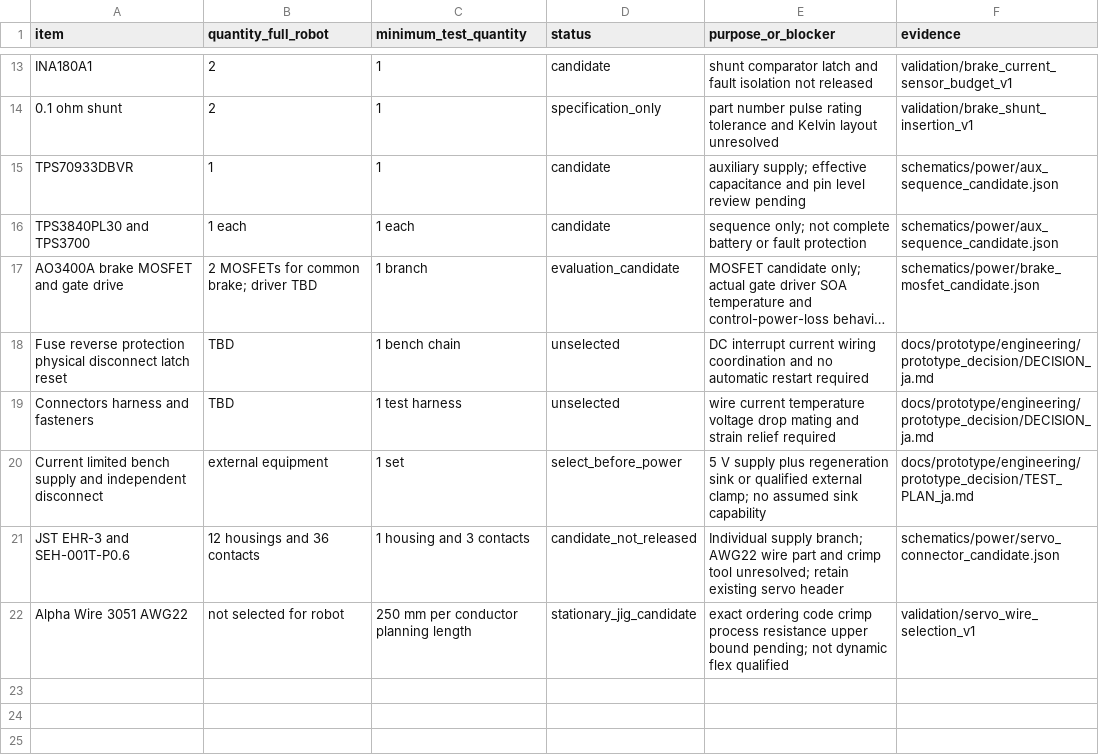
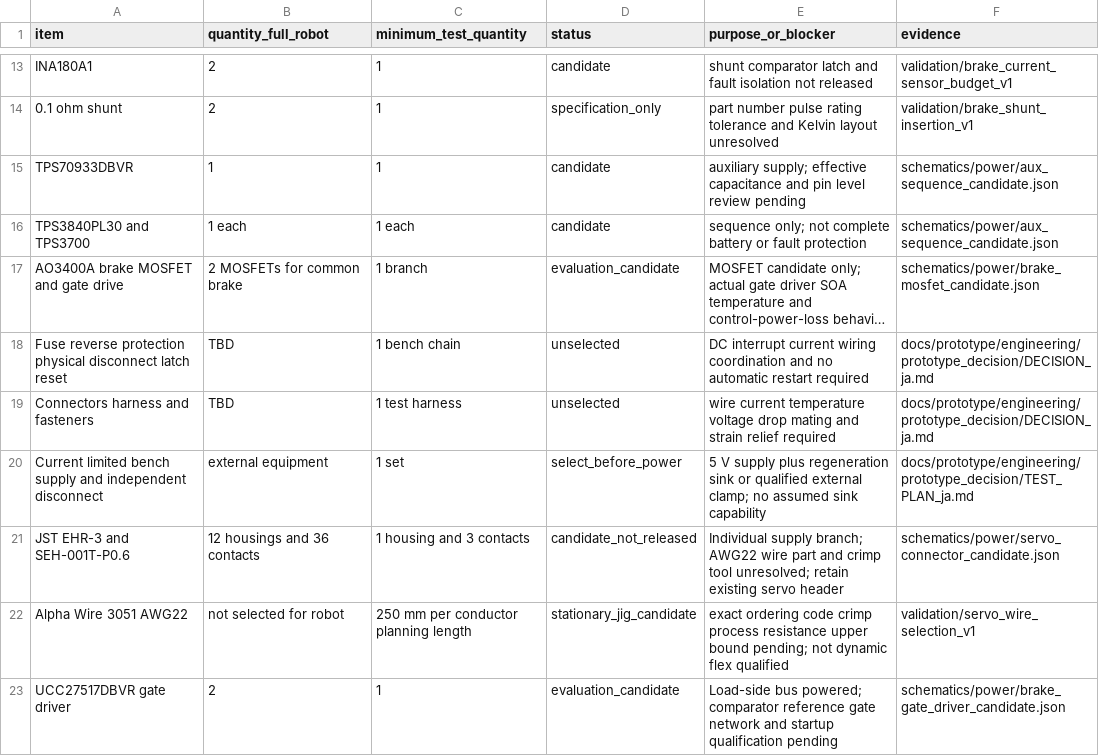
Before and after one commit to meganetaaan/stack-chan-mujoco, a CSV file: docs/prototype/engineering/prototype_decision/candidate_bom.csv, drawn as a sheet; only a part is shown, gaps mark what is left out; long unchanged cells end in …; the diff names each change by its address in the sheet, - before the commit and + after, or states it on an @@ line.

Commit message:
power: define load-side powered brake gate driver candidate

```diff
--- a/docs/prototype/engineering/prototype_decision/candidate_bom.csv
+++ b/docs/prototype/engineering/prototype_decision/candidate_bom.csv
-B17 (quantity_full_robot): 2 MOSFETs for common brake; driver TBD
+B17 (quantity_full_robot): 2 MOSFETs for common brake
+row 23: UCC27517DBVR gate driver | 2 | 1 | evaluation_candidate | Load-side bus powered; comparator reference gate network and startup qualification pending | schematics/power/brake_gate_driver_candidate.json
```
Also changed, not shown: 7 other files.
